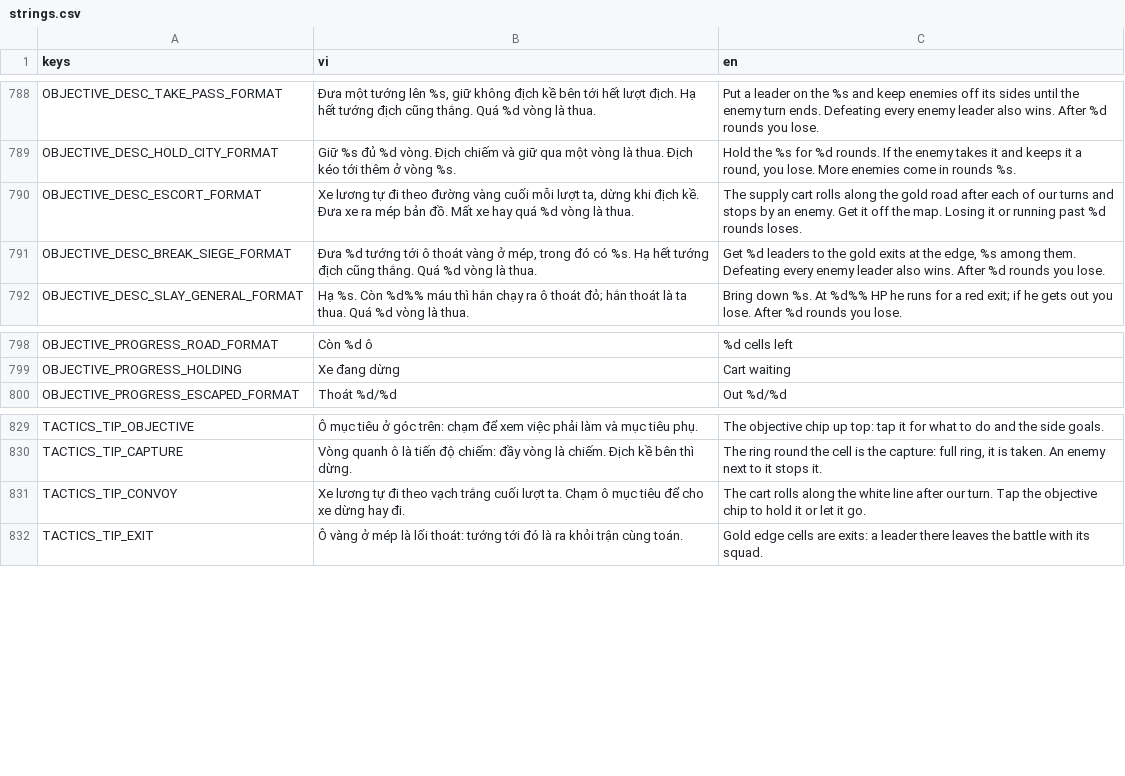
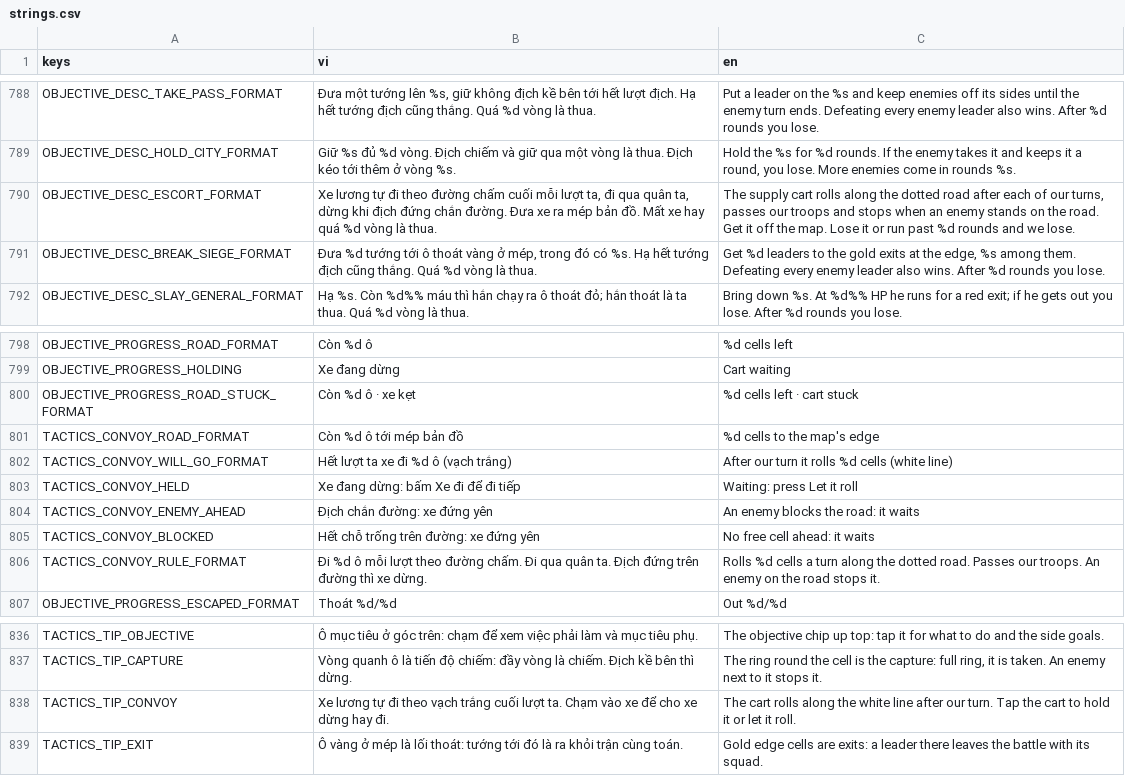
Before and after one commit to nhatphucpham/fal-gaming, a CSV file: Locale/strings.csv, drawn as a sheet; only a part is shown, gaps mark what is left out.

```diff
--- a/Locale/strings.csv
+++ b/Locale/strings.csv
@@ -789,3 +789,3 @@ OBJECTIVE_DESC_TAKE_PASS_FORMAT,"Đưa một tướng lên %s, giữ không đ
 OBJECTIVE_DESC_HOLD_CITY_FORMAT,Giữ %s đủ %d vòng. Địch chiếm và giữ qua một vòng là thua. Địch kéo tới thêm ở vòng %s.,"Hold the %s for %d rounds. If the enemy takes it and keeps it a round, you lose. More enemies come in rounds %s."
-OBJECTIVE_DESC_ESCORT_FORMAT,"Xe lương tự đi theo đường vàng cuối mỗi lượt ta, dừng khi địch kề. Đưa xe ra mép bản đồ. Mất xe hay quá %d vòng là thua.",The supply cart rolls along the gold road after each of our turns and stops by an enemy. Get it off the map. Losing it or running past %d rounds loses.
+OBJECTIVE_DESC_ESCORT_FORMAT,"Xe lương tự đi theo đường chấm cuối mỗi lượt ta, đi qua quân ta, dừng khi địch đứng chắn đường. Đưa xe ra mép bản đồ. Mất xe hay quá %d vòng là thua.","The supply cart rolls along the dotted road after each of our turns, passes our troops and stops when an enemy stands on the road. Get it off the map. Lose it or run past %d rounds and we lose."
 OBJECTIVE_DESC_BREAK_SIEGE_FORMAT,"Đưa %d tướng tới ô thoát vàng ở mép, trong đó có %s. Hạ hết tướng địch cũng thắng. Quá %d vòng là thua.","Get %d leaders to the gold exits at the edge, %s among them. Defeating every enemy leader also wins. After %d rounds you lose."
@@ -799,2 +799,9 @@ OBJECTIVE_PROGRESS_ROAD_FORMAT,Còn %d ô,%d cells left
 OBJECTIVE_PROGRESS_HOLDING,Xe đang dừng,Cart waiting
+OBJECTIVE_PROGRESS_ROAD_STUCK_FORMAT,Còn %d ô · xe kẹt,%d cells left · cart stuck
+TACTICS_CONVOY_ROAD_FORMAT,Còn %d ô tới mép bản đồ,%d cells to the map's edge
+TACTICS_CONVOY_WILL_GO_FORMAT,Hết lượt ta xe đi %d ô (vạch trắng),After our turn it rolls %d cells (white line)
+TACTICS_CONVOY_HELD,Xe đang dừng: bấm Xe đi để đi tiếp,Waiting: press Let it roll
+TACTICS_CONVOY_ENEMY_AHEAD,Địch chắn đường: xe đứng yên,An enemy blocks the road: it waits
+TACTICS_CONVOY_BLOCKED,Hết chỗ trống trên đường: xe đứng yên,No free cell ahead: it waits
+TACTICS_CONVOY_RULE_FORMAT,Đi %d ô mỗi lượt theo đường chấm. Đi qua quân ta. Địch đứng trên đường thì xe dừng.,Rolls %d cells a turn along the dotted road. Passes our troops. An enemy on the road stops it.
 OBJECTIVE_PROGRESS_ESCAPED_FORMAT,Thoát %d/%d,Out %d/%d
@@ -830,3 +837,3 @@ TACTICS_TIP_OBJECTIVE,Ô mục tiêu ở góc trên: chạm để xem việc ph
 TACTICS_TIP_CAPTURE,Vòng quanh ô là tiến độ chiếm: đầy vòng là chiếm. Địch kề bên thì dừng.,"The ring round the cell is the capture: full ring, it is taken. An enemy next to it stops it."
-TACTICS_TIP_CONVOY,Xe lương tự đi theo vạch trắng cuối lượt ta. Chạm ô mục tiêu để cho xe dừng hay đi.,The cart rolls along the white line after our turn. Tap the objective chip to hold it or let it go.
+TACTICS_TIP_CONVOY,Xe lương tự đi theo vạch trắng cuối lượt ta. Chạm vào xe để cho xe dừng hay đi.,The cart rolls along the white line after our turn. Tap the cart to hold it or let it roll.
 TACTICS_TIP_EXIT,Ô vàng ở mép là lối thoát: tướng tới đó là ra khỏi trận cùng toán.,Gold edge cells are exits: a leader there leaves the battle with its squad.
```
Also changed, not shown: 11 other files.
